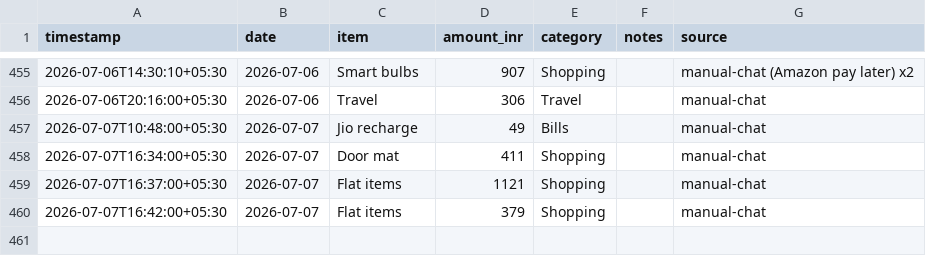
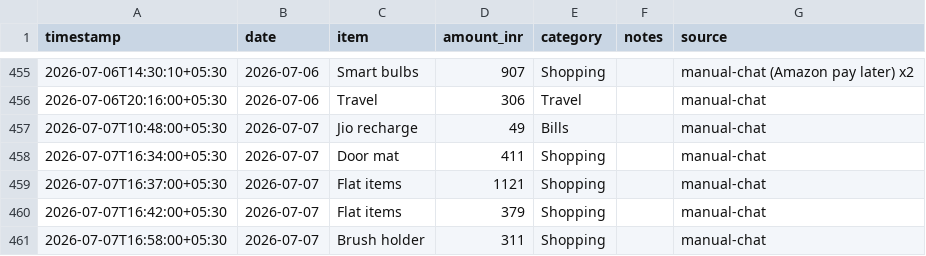
Before and after one commit to Sukrittt/envelope, a CSV file: data/expenses.csv, drawn as a sheet; only a part is shown, gaps mark what is left out; the diff names each change by its address in the sheet, - before the commit and + after, or states it on an @@ line.

Commit message:
Log expense: Brush holder ₹311

```diff
--- a/data/expenses.csv
+++ b/data/expenses.csv
+row 461: 2026-07-07T16:58:00+05:30 | 2026-07-07 | Brush holder | 311 | Shopping |  | manual-chat
```
Also changed, not shown: productivity/expenses.csv, public/productivity/expenses.csv, 1 other file.
